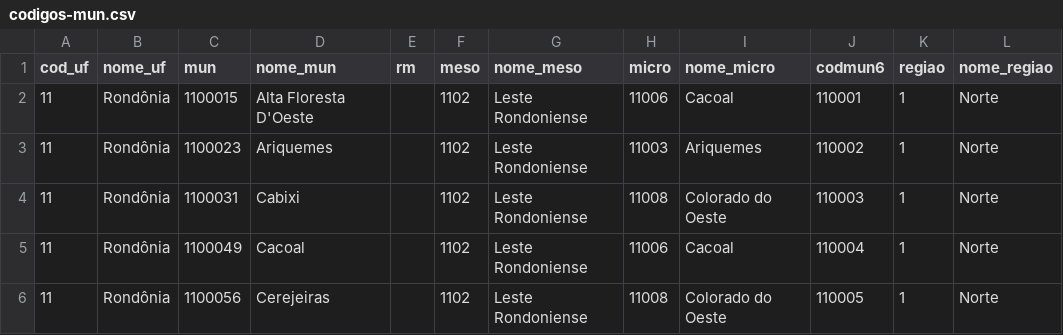
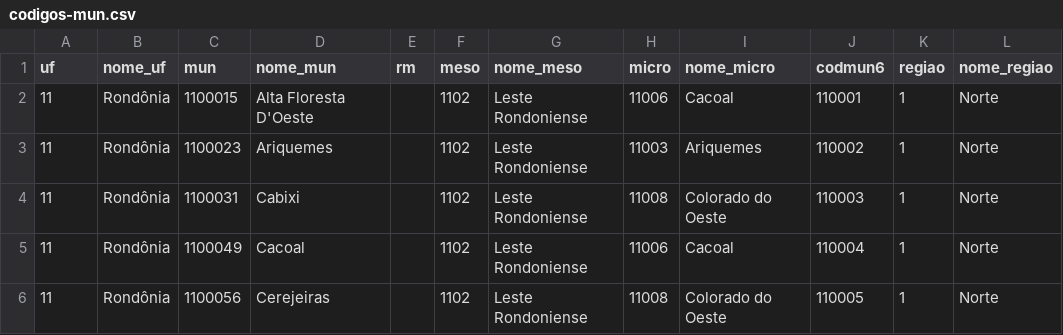
Before and after one commit to patriciasiqueira/patriciasiqueira.github.io, a CSV file: arquivos/codigos-mun.csv, drawn as a sheet; only a part is shown.

Commit message:
Update codigos-mun.csv

```diff
--- a/arquivos/codigos-mun.csv
+++ b/arquivos/codigos-mun.csv
@@ -1,2 +1,2 @@
-cod_uf,nome_uf,mun,nome_mun,rm,meso,nome_meso,micro,nome_micro,codmun6,regiao,nome_regiao
+uf,nome_uf,mun,nome_mun,rm,meso,nome_meso,micro,nome_micro,codmun6,regiao,nome_regiao
 11,Rondônia,1100015,Alta Floresta D'Oeste,,1102,Leste Rondoniense,11006,Cacoal,110001,1,Norte
```
